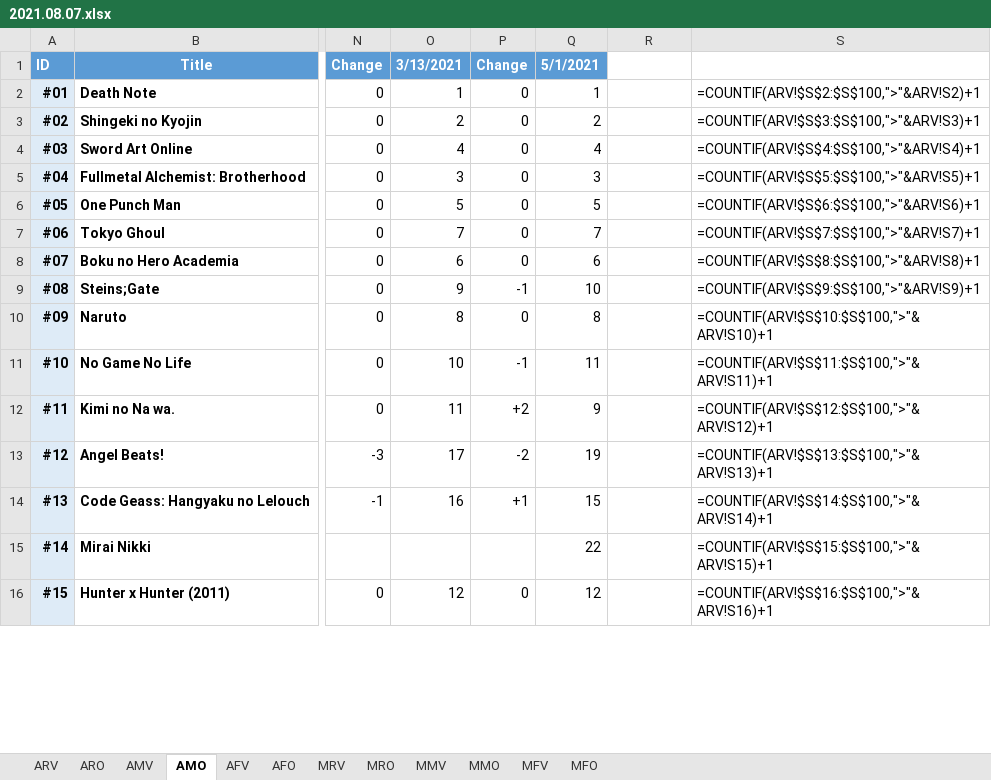
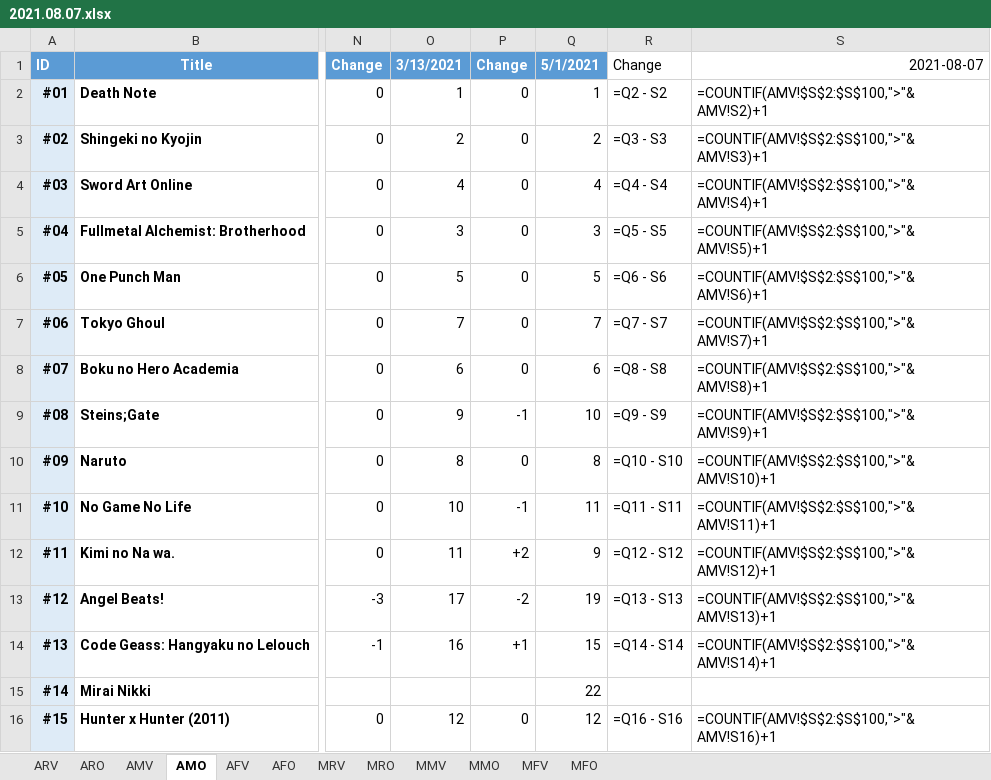
Before and after one commit to GunarsA/MAL-Scraper, an Excel workbook: Excel/2021.08.07.xlsx, sheet AMO, drawn as a sheet; only a part is shown, gaps mark what is left out; values as stored, in another font and other column widths than the file's, no borders; formulas without a stored value are shown as written; conditional formats not drawn; the diff covers the shown part only; the diff names each change by its address in the sheet, - before the commit and + after, or states it on an @@ line.

```diff
--- a/Excel/2021.08.07.xlsx (sheet AMO)
+++ b/Excel/2021.08.07.xlsx (sheet AMO)
-R1: (empty)
+R1: Change
-S1: (empty)
+S1: 2021-08-07
-R2: (empty)
+R2: =Q2 - S2
-S2: =COUNTIF(ARV!$S$2:$S$100,">"&ARV!S2)+1
+S2: =COUNTIF(AMV!$S$2:$S$100,">"&AMV!S2)+1
-R3: (empty)
+R3: =Q3 - S3
-S3: =COUNTIF(ARV!$S$3:$S$100,">"&ARV!S3)+1
+S3: =COUNTIF(AMV!$S$2:$S$100,">"&AMV!S3)+1
-R4: (empty)
+R4: =Q4 - S4
-S4: =COUNTIF(ARV!$S$4:$S$100,">"&ARV!S4)+1
+S4: =COUNTIF(AMV!$S$2:$S$100,">"&AMV!S4)+1
-R5: (empty)
+R5: =Q5 - S5
-S5: =COUNTIF(ARV!$S$5:$S$100,">"&ARV!S5)+1
+S5: =COUNTIF(AMV!$S$2:$S$100,">"&AMV!S5)+1
-R6: (empty)
+R6: =Q6 - S6
-S6: =COUNTIF(ARV!$S$6:$S$100,">"&ARV!S6)+1
+S6: =COUNTIF(AMV!$S$2:$S$100,">"&AMV!S6)+1
-R7: (empty)
+R7: =Q7 - S7
-S7: =COUNTIF(ARV!$S$7:$S$100,">"&ARV!S7)+1
+S7: =COUNTIF(AMV!$S$2:$S$100,">"&AMV!S7)+1
-R8: (empty)
+R8: =Q8 - S8
-S8: =COUNTIF(ARV!$S$8:$S$100,">"&ARV!S8)+1
+S8: =COUNTIF(AMV!$S$2:$S$100,">"&AMV!S8)+1
-R9: (empty)
+R9: =Q9 - S9
-S9: =COUNTIF(ARV!$S$9:$S$100,">"&ARV!S9)+1
+S9: =COUNTIF(AMV!$S$2:$S$100,">"&AMV!S9)+1
-R10: (empty)
+R10: =Q10 - S10
-S10: =COUNTIF(ARV!$S$10:$S$100,">"&ARV!S10)+1
+S10: =COUNTIF(AMV!$S$2:$S$100,">"&AMV!S10)+1
-R11: (empty)
+R11: =Q11 - S11
-S11: =COUNTIF(ARV!$S$11:$S$100,">"&ARV!S11)+1
+S11: =COUNTIF(AMV!$S$2:$S$100,">"&AMV!S11)+1
-R12: (empty)
+R12: =Q12 - S12
-S12: =COUNTIF(ARV!$S$12:$S$100,">"&ARV!S12)+1
+S12: =COUNTIF(AMV!$S$2:$S$100,">"&AMV!S12)+1
-R13: (empty)
+R13: =Q13 - S13
-S13: =COUNTIF(ARV!$S$13:$S$100,">"&ARV!S13)+1
+S13: =COUNTIF(AMV!$S$2:$S$100,">"&AMV!S13)+1
-R14: (empty)
+R14: =Q14 - S14
-S14: =COUNTIF(ARV!$S$14:$S$100,">"&ARV!S14)+1
+S14: =COUNTIF(AMV!$S$2:$S$100,">"&AMV!S14)+1
-S15: =COUNTIF(ARV!$S$15:$S$100,">"&ARV!S15)+1
+S15: (empty)
-R16: (empty)
+R16: =Q16 - S16
-S16: =COUNTIF(ARV!$S$16:$S$100,">"&ARV!S16)+1
+S16: =COUNTIF(AMV!$S$2:$S$100,">"&AMV!S16)+1
```
Also changed, not shown: 2 added rows and 73 edited cells elsewhere in this sheet, sheet MRO, sheet ARO, sheet MFO, sheet MMO, sheet AFO, sheet MMV, 5 more sheets, 1 other file.
